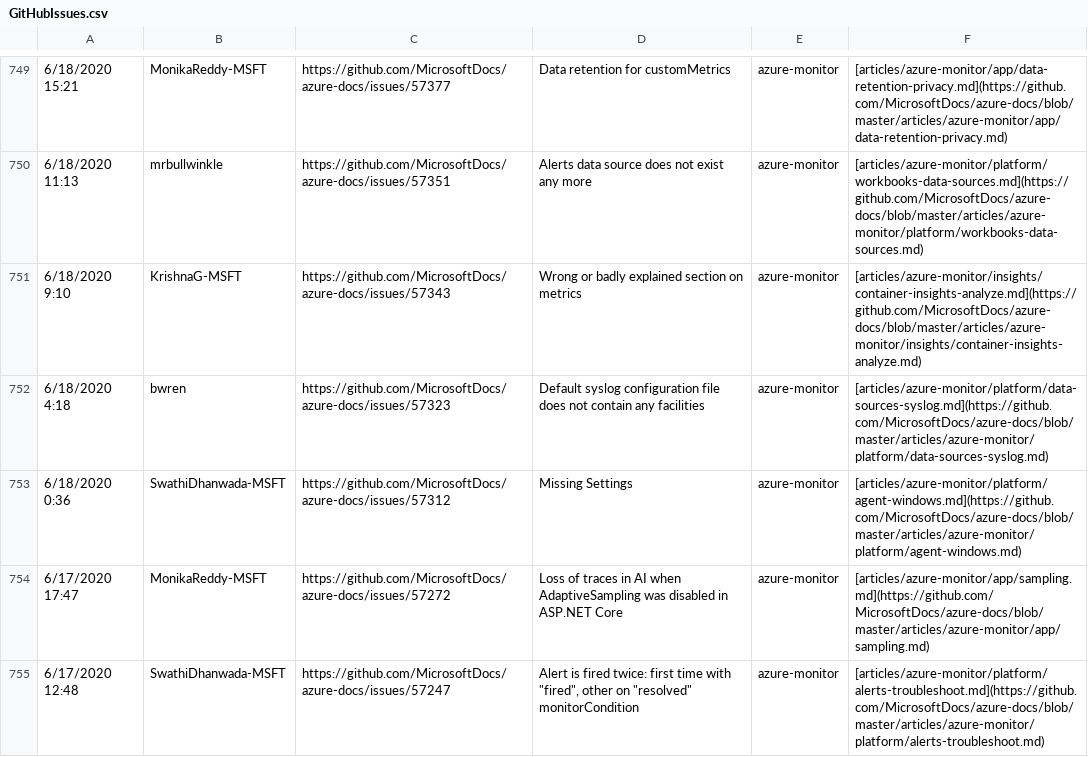
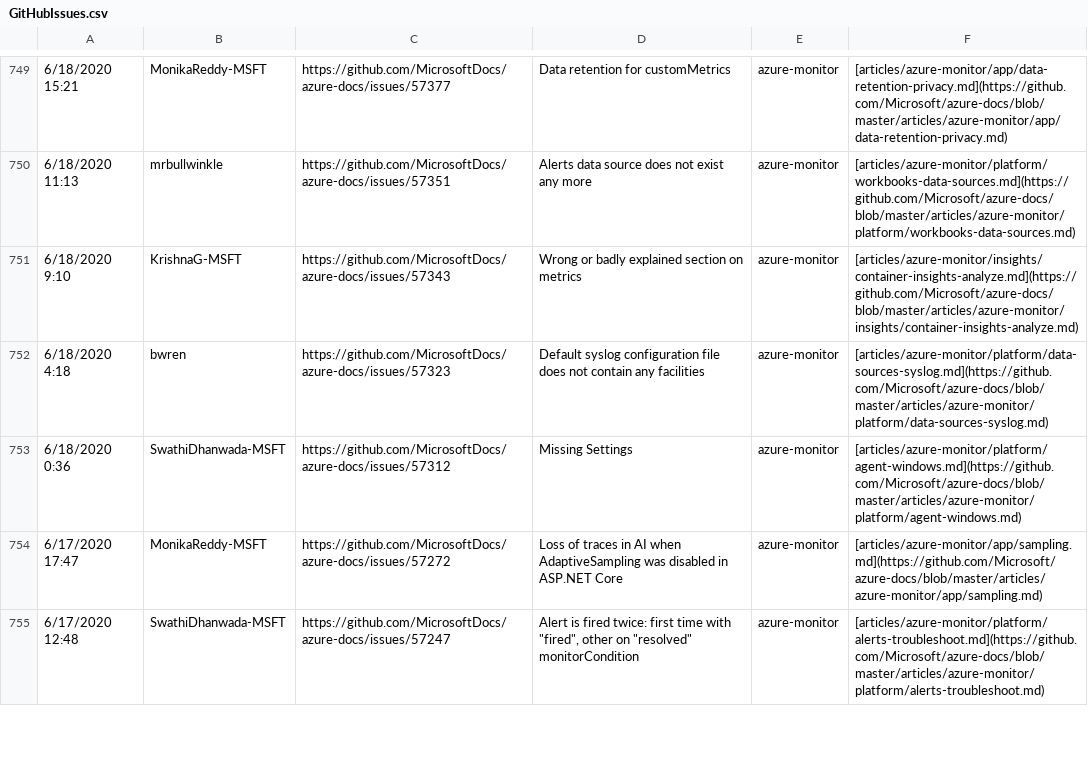
Before and after one commit to bwren/oms, a CSV file: docs/GitHubIssues.csv, drawn as a sheet; only a part is shown, gaps mark what is left out; the diff covers the shown part only.

Commit message:
MicrosoftDocs to Microsoft

```diff
--- a/docs/GitHubIssues.csv
+++ b/docs/GitHubIssues.csv
@@ -749,7 +749,7 @@
-6/18/2020 15:21,MonikaReddy-MSFT,https://github.com/MicrosoftDocs/azure-docs/issues/57377,Data retention for customMetrics,azure-monitor,[articles/azure-monitor/app/data-retention-privacy.md](https://github.com/MicrosoftDocs/azure-docs/blob/master/articles/azure-monitor/app/data-retention-privacy.md)
-6/18/2020 11:13,mrbullwinkle,https://github.com/MicrosoftDocs/azure-docs/issues/57351,Alerts data source does not exist any more,azure-monitor,[articles/azure-monitor/platform/workbooks-data-sources.md](https://github.com/MicrosoftDocs/azure-docs/blob/master/articles/azure-monitor/platform/workbooks-data-sources.md)
-6/18/2020 9:10,KrishnaG-MSFT,https://github.com/MicrosoftDocs/azure-docs/issues/57343,Wrong or badly explained section on metrics,azure-monitor,[articles/azure-monitor/insights/container-insights-analyze.md](https://github.com/MicrosoftDocs/azure-docs/blob/master/articles/azure-monitor/insights/container-insights-analyze.md)
-6/18/2020 4:18,bwren,https://github.com/MicrosoftDocs/azure-docs/issues/57323,Default syslog configuration file does not contain any facilities,azure-monitor,[articles/azure-monitor/platform/data-sources-syslog.md](https://github.com/MicrosoftDocs/azure-docs/blob/master/articles/azure-monitor/platform/data-sources-syslog.md)
-6/18/2020 0:36,SwathiDhanwada-MSFT,https://github.com/MicrosoftDocs/azure-docs/issues/57312,Missing Settings,azure-monitor,[articles/azure-monitor/platform/agent-windows.md](https://github.com/MicrosoftDocs/azure-docs/blob/master/articles/azure-monitor/platform/agent-windows.md)
-6/17/2020 17:47,MonikaReddy-MSFT,https://github.com/MicrosoftDocs/azure-docs/issues/57272,Loss of traces in AI when AdaptiveSampling was disabled in ASP.NET Core,azure-monitor,[articles/azure-monitor/app/sampling.md](https://github.com/MicrosoftDocs/azure-docs/blob/master/articles/azure-monitor/app/sampling.md)
-6/17/2020 12:48,SwathiDhanwada-MSFT,https://github.com/MicrosoftDocs/azure-docs/issues/57247,"Alert is fired twice: first time with ""fired"", other on ""resolved"" monitorCondition",azure-monitor,[articles/azure-monitor/platform/alerts-troubleshoot.md](https://github.com/MicrosoftDocs/azure-docs/blob/master/articles/azure-monitor/platform/alerts-troubleshoot.md)
+6/18/2020 15:21,MonikaReddy-MSFT,https://github.com/MicrosoftDocs/azure-docs/issues/57377,Data retention for customMetrics,azure-monitor,[articles/azure-monitor/app/data-retention-privacy.md](https://github.com/Microsoft/azure-docs/blob/master/articles/azure-monitor/app/data-retention-privacy.md)
+6/18/2020 11:13,mrbullwinkle,https://github.com/MicrosoftDocs/azure-docs/issues/57351,Alerts data source does not exist any more,azure-monitor,[articles/azure-monitor/platform/workbooks-data-sources.md](https://github.com/Microsoft/azure-docs/blob/master/articles/azure-monitor/platform/workbooks-data-sources.md)
+6/18/2020 9:10,KrishnaG-MSFT,https://github.com/MicrosoftDocs/azure-docs/issues/57343,Wrong or badly explained section on metrics,azure-monitor,[articles/azure-monitor/insights/container-insights-analyze.md](https://github.com/Microsoft/azure-docs/blob/master/articles/azure-monitor/insights/container-insights-analyze.md)
+6/18/2020 4:18,bwren,https://github.com/MicrosoftDocs/azure-docs/issues/57323,Default syslog configuration file does not contain any facilities,azure-monitor,[articles/azure-monitor/platform/data-sources-syslog.md](https://github.com/Microsoft/azure-docs/blob/master/articles/azure-monitor/platform/data-sources-syslog.md)
+6/18/2020 0:36,SwathiDhanwada-MSFT,https://github.com/MicrosoftDocs/azure-docs/issues/57312,Missing Settings,azure-monitor,[articles/azure-monitor/platform/agent-windows.md](https://github.com/Microsoft/azure-docs/blob/master/articles/azure-monitor/platform/agent-windows.md)
+6/17/2020 17:47,MonikaReddy-MSFT,https://github.com/MicrosoftDocs/azure-docs/issues/57272,Loss of traces in AI when AdaptiveSampling was disabled in ASP.NET Core,azure-monitor,[articles/azure-monitor/app/sampling.md](https://github.com/Microsoft/azure-docs/blob/master/articles/azure-monitor/app/sampling.md)
+6/17/2020 12:48,SwathiDhanwada-MSFT,https://github.com/MicrosoftDocs/azure-docs/issues/57247,"Alert is fired twice: first time with ""fired"", other on ""resolved"" monitorCondition",azure-monitor,[articles/azure-monitor/platform/alerts-troubleshoot.md](https://github.com/Microsoft/azure-docs/blob/master/articles/azure-monitor/platform/alerts-troubleshoot.md)
```
Also changed, not shown: 101 edited cells elsewhere in this file.
